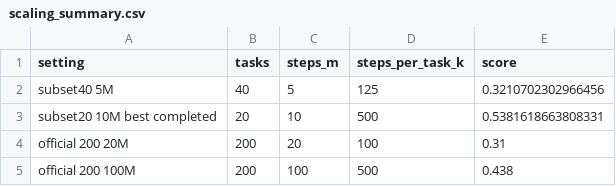
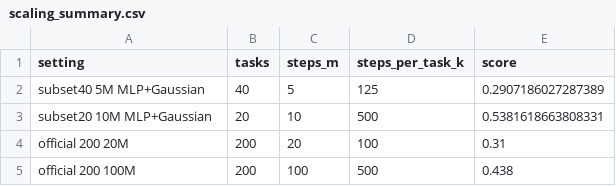
Before and after one commit to thedannyliu/newt, a CSV file: docs/assets/ablation_insights_20260610/scaling_summary.csv, drawn as a sheet.

Commit message:
Update ablation runtime summaries

```diff
--- a/docs/assets/ablation_insights_20260610/scaling_summary.csv
+++ b/docs/assets/ablation_insights_20260610/scaling_summary.csv
@@ -1,4 +1,4 @@
 setting,tasks,steps_m,steps_per_task_k,score
-subset40 5M,40,5,125,0.3210702302966456
-subset20 10M best completed,20,10,500,0.5381618663808331
+subset40 5M MLP+Gaussian,40,5,125,0.2907186027287389
+subset20 10M MLP+Gaussian,20,10,500,0.5381618663808331
 official 200 20M,200,20,100,0.31
```
Also changed, not shown: docs/assets/ablation_insights_20260610/subset20_highstep_summary.csv, docs/assets/ablation_insights_20260610/subset20_runs.csv, 9 other files.
